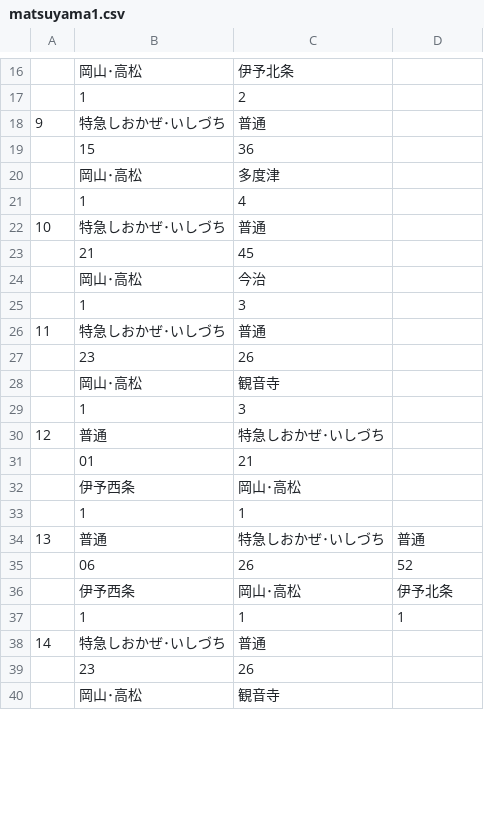
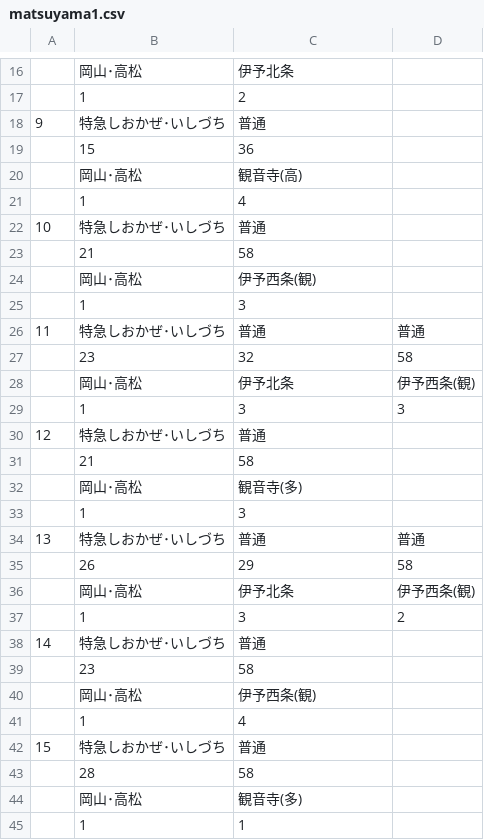
Before and after one commit to penpengrass/departure, a CSV file: csv/JRS/matsuyama1.csv, drawn as a sheet; only a part is shown, gaps mark what is left out; removed rows and columns are numbered as before the commit, all else as after; the diff covers the shown part only; the diff names each change by its address in the sheet, - before the commit and + after, or states it on an @@ line.

```diff
--- a/csv/JRS/matsuyama1.csv
+++ b/csv/JRS/matsuyama1.csv
-C20: 多度津
+C20: 観音寺(高)
-C23: 45
+C23: 58
-C24: 今治
+C24: 伊予西条(観)
-D26: (empty)
+D26: 普通
-row 27:  | 23 | 26
+row 27:  | 23 | 32 | 58
+row 28:  | 岡山･高松 | 伊予北条 | 伊予西条(観)
+row 29:  | 1 | 3 | 3
+row 30: 12 | 特急しおかぜ･いしづち | 普通
+row 31:  | 21 | 58
-C32: 観音寺
+C32: 観音寺(多)
-row 30: 12 | 普通 | 特急しおかぜ･いしづち
-row 31:  | 01 | 21
-row 32:  | 伊予西条 | 岡山･高松
+row 34: 13 | 特急しおかぜ･いしづち | 普通 | 普通
+row 35:  | 26 | 29 | 58
+row 36:  | 岡山･高松 | 伊予北条 | 伊予西条(観)
+row 37:  | 1 | 3 | 2
+row 39:  | 23 | 58
+row 40:  | 岡山･高松 | 伊予西条(観)
+row 41:  | 1 | 4
+row 42: 15 | 特急しおかぜ･いしづち | 普通
+row 43:  | 28 | 58
+row 44:  | 岡山･高松 | 観音寺(多)
-row 34: 13 | 普通 | 特急しおかぜ･いしづち | 普通
-row 35:  | 06 | 26 | 52
-row 36:  | 伊予西条 | 岡山･高松 | 伊予北条
-row 37:  | 1 | 1 | 1
-row 39:  | 23 | 26
-row 40:  | 岡山･高松 | 観音寺
```
Also changed, not shown: 7 added rows, 12 removed rows, 1 moved row and 13 edited cells elsewhere in this file, csv/JRS/matsuyama2.csv, 3 other files.
